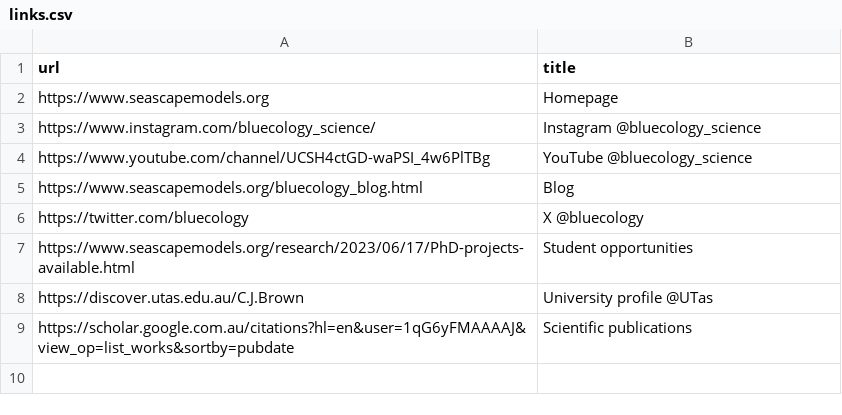
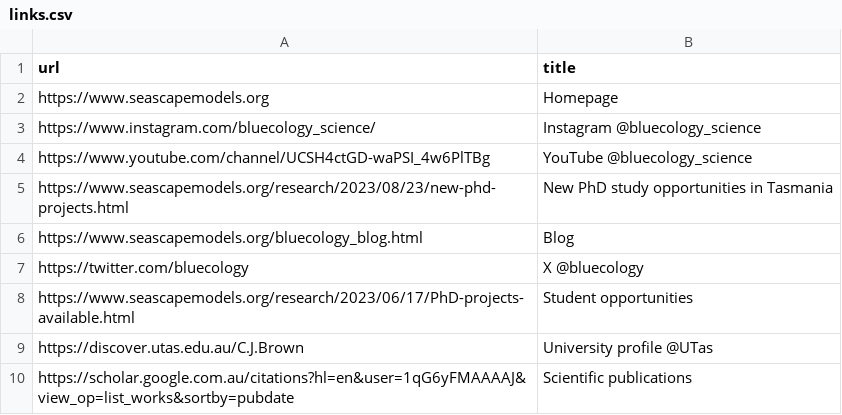
Before and after one commit to cbrown5/cbrown5.github.io, a CSV file: _data/links.csv, drawn as a sheet; the diff names each change by its address in the sheet, - before the commit and + after, or states it on an @@ line.

Commit message:
Update links.csv

```diff
--- a/_data/links.csv
+++ b/_data/links.csv
+row 5: https://www.seascapemodels.org/research/2023/08/23/new-phd-projects.html | New PhD study opportunities in Tasmania
```
